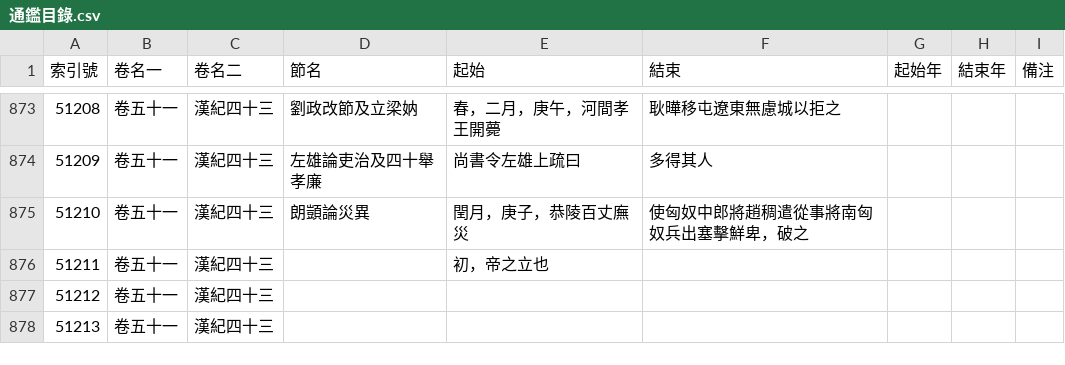
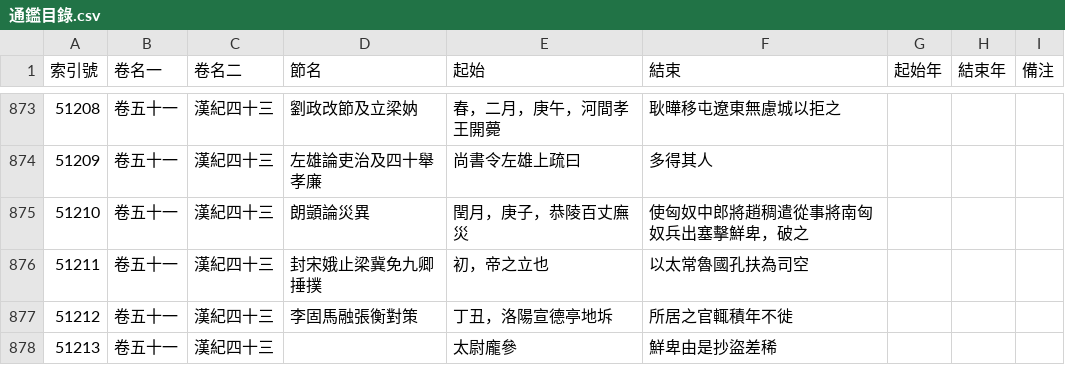
Before and after one commit to gamefang/zizhitongjian, a CSV file: 1_主要數據/通鑑目錄.csv, drawn as a sheet; only a part is shown, gaps mark what is left out.

```diff
--- a/1_主要數據/通鑑目錄.csv
+++ b/1_主要數據/通鑑目錄.csv
@@ -875,4 +875,4 @@
 51210,卷五十一,漢紀四十三,朗顗論災異,閏月，庚子，恭陵百丈廡災,使匈奴中郎將趙稠遣從事將南匈奴兵出塞擊鮮卑，破之,,,
-51211,卷五十一,漢紀四十三,,初，帝之立也,,,,
-51212,卷五十一,漢紀四十三,,,,,,
-51213,卷五十一,漢紀四十三,,,,,,
+51211,卷五十一,漢紀四十三,封宋娥止梁冀免九卿捶撲,初，帝之立也,以太常魯國孔扶為司空,,,
+51212,卷五十一,漢紀四十三,李固馬融張衡對策,丁丑，洛陽宣德亭地坼,所居之官輒積年不徙,,,
+51213,卷五十一,漢紀四十三,,太尉龐參,鮮卑由是抄盜差稀,,,
```
Also changed, not shown: 1_主要數據/人物總表.csv, 2 other files.
